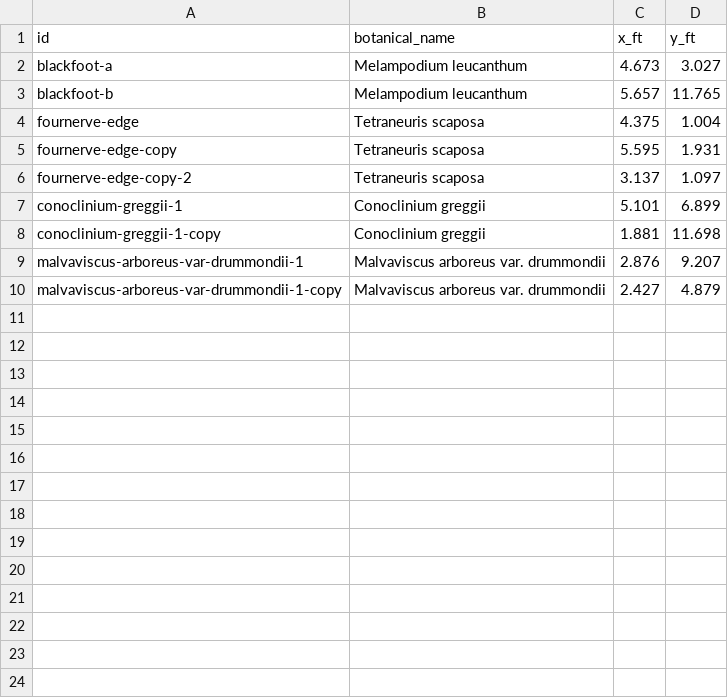
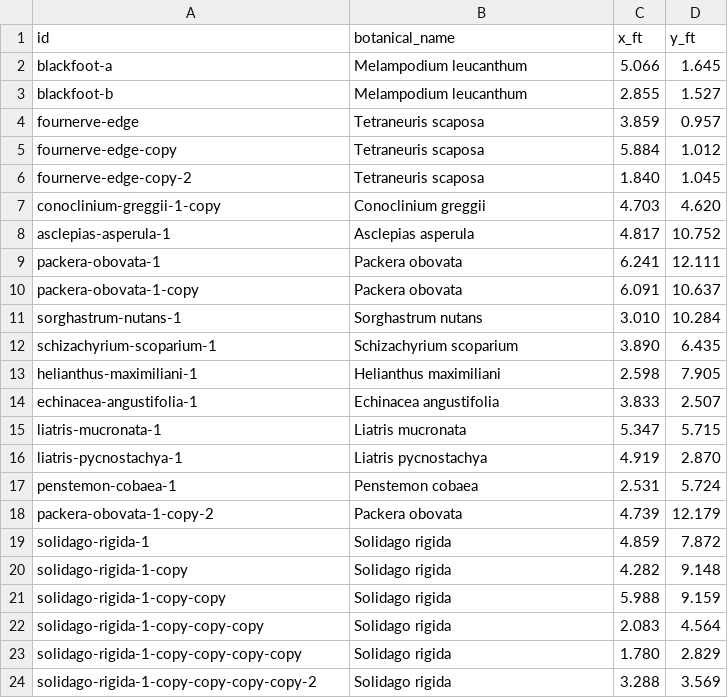
Before and after one commit to johntron/native_landscaping, a CSV file: projects/example-frontyard/planting_layout.csv, drawn as a sheet.

```diff
--- a/projects/example-frontyard/planting_layout.csv
+++ b/projects/example-frontyard/planting_layout.csv
@@ -1,10 +1,24 @@
 id,botanical_name,x_ft,y_ft
-blackfoot-a,Melampodium leucanthum,4.673,3.027
-blackfoot-b,Melampodium leucanthum,5.657,11.765
-fournerve-edge,Tetraneuris scaposa,4.375,1.004
-fournerve-edge-copy,Tetraneuris scaposa,5.595,1.931
-fournerve-edge-copy-2,Tetraneuris scaposa,3.137,1.097
-conoclinium-greggii-1,Conoclinium greggii,5.101,6.899
-conoclinium-greggii-1-copy,Conoclinium greggii,1.881,11.698
-malvaviscus-arboreus-var-drummondii-1,Malvaviscus arboreus var. drummondii,2.876,9.207
-malvaviscus-arboreus-var-drummondii-1-copy,Malvaviscus arboreus var. drummondii,2.427,4.879
+blackfoot-a,Melampodium leucanthum,5.066,1.645
+blackfoot-b,Melampodium leucanthum,2.855,1.527
+fournerve-edge,Tetraneuris scaposa,3.859,0.957
+fournerve-edge-copy,Tetraneuris scaposa,5.884,1.012
+fournerve-edge-copy-2,Tetraneuris scaposa,1.840,1.045
+conoclinium-greggii-1-copy,Conoclinium greggii,4.703,4.620
+asclepias-asperula-1,Asclepias asperula,4.817,10.752
+packera-obovata-1,Packera obovata,6.241,12.111
+packera-obovata-1-copy,Packera obovata,6.091,10.637
+sorghastrum-nutans-1,Sorghastrum nutans,3.010,10.284
+schizachyrium-scoparium-1,Schizachyrium scoparium,3.890,6.435
+helianthus-maximiliani-1,Helianthus maximiliani,2.598,7.905
+echinacea-angustifolia-1,Echinacea angustifolia,3.833,2.507
+liatris-mucronata-1,Liatris mucronata,5.347,5.715
+liatris-pycnostachya-1,Liatris pycnostachya,4.919,2.870
+penstemon-cobaea-1,Penstemon cobaea,2.531,5.724
+packera-obovata-1-copy-2,Packera obovata,4.739,12.179
+solidago-rigida-1,Solidago rigida,4.859,7.872
+solidago-rigida-1-copy,Solidago rigida,4.282,9.148
+solidago-rigida-1-copy-copy,Solidago rigida,5.988,9.159
+solidago-rigida-1-copy-copy-copy,Solidago rigida,2.083,4.564
+solidago-rigida-1-copy-copy-copy-copy,Solidago rigida,1.780,2.829
+solidago-rigida-1-copy-copy-copy-copy-2,Solidago rigida,3.288,3.569
```
